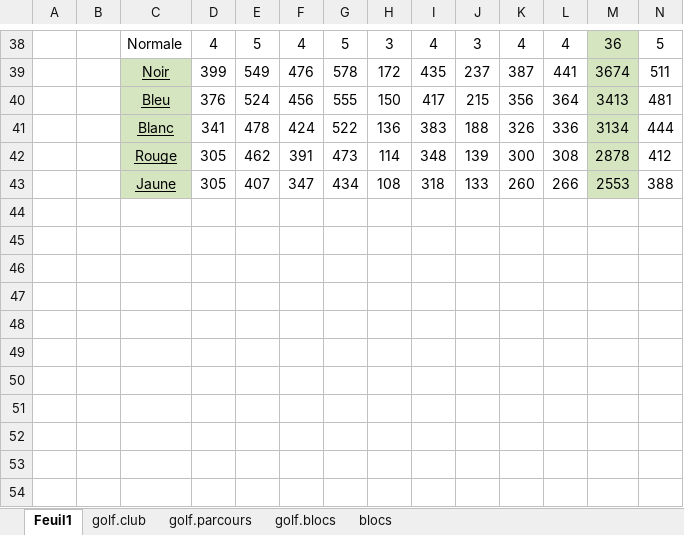
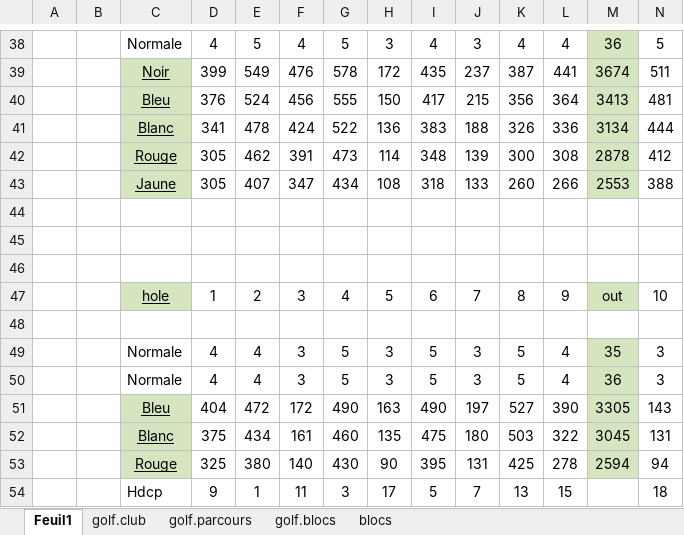
Before and after one commit to cdore00/golf, an Excel workbook: Golf_hole.xlsm, sheet Feuil1, drawn as a sheet; only a part is shown, gaps mark what is left out; values as stored, in another font and other column widths than the file's, no borders; charts and pictures not drawn; rows hold the shown columns only; the diff names each change by its address in the sheet, - before the commit and + after, or states it on an @@ line.

```diff
--- a/Golf_hole.xlsm (sheet Feuil1)
+++ b/Golf_hole.xlsm (sheet Feuil1)
+row 44: (empty)
+row 45: (empty)
+row 46: (empty)
+row 47:  |  | hole | 1 | 2 | 3 | 4 | 5 | 6 | 7 | 8 | 9 | out | 10
+row 48: (empty)
+row 49:  |  | Normale | 4 | 4 | 3 | 5 | 3 | 5 | 3 | 5 | 4 | 35 | 3
+row 50:  |  | Normale | 4 | 4 | 3 | 5 | 3 | 5 | 3 | 5 | 4 | 36 | 3
+row 51:  |  | Bleu | 404 | 472 | 172 | 490 | 163 | 490 | 197 | 527 | 390 | 3305 | 143
+row 52:  |  | Blanc | 375 | 434 | 161 | 460 | 135 | 475 | 180 | 503 | 322 | 3045 | 131
+row 53:  |  | Rouge | 325 | 380 | 140 | 430 | 90 | 395 | 131 | 425 | 278 | 2594 | 94
+row 54:  |  | Hdcp | 9 | 1 | 11 | 3 | 17 | 5 | 7 | 13 | 15 |  | 18
```
Also changed, not shown: charts or pictures, 4 other files.
